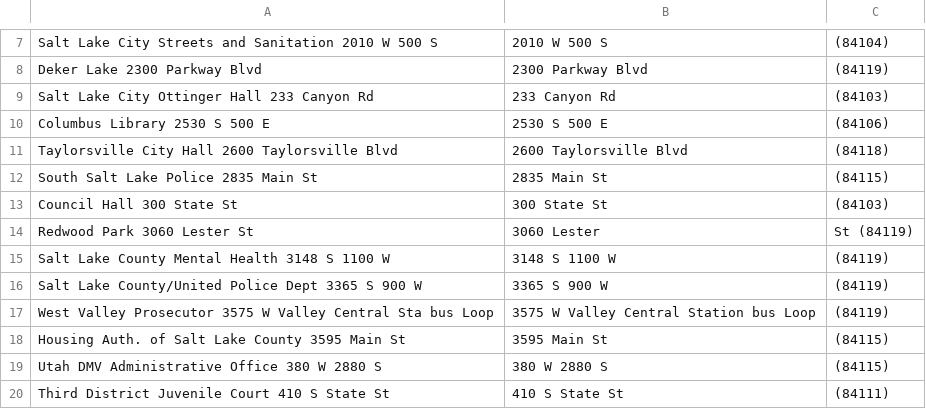
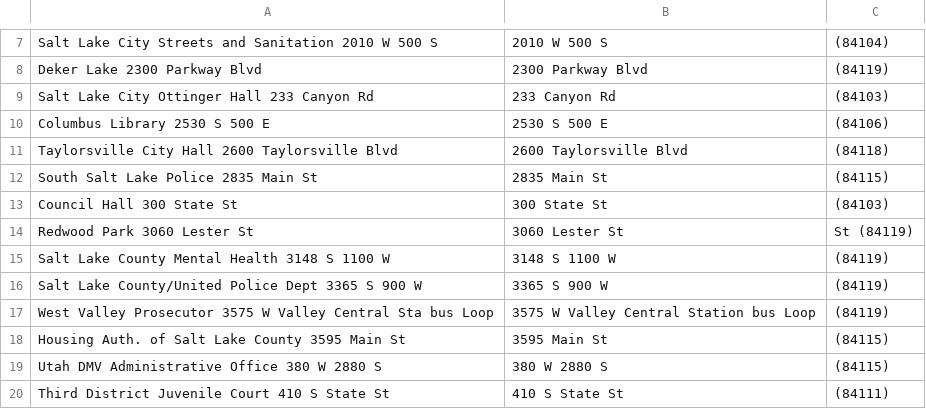
Before and after one commit to marc23gold/Traveling-Salesman, a CSV file: address.csv, drawn as a sheet; only a part is shown, gaps mark what is left out.

```diff
--- a/address.csv
+++ b/address.csv
@@ -13,3 +13,3 @@
 "Council Hall 300 State St","300 State St"," (84103)"
-"Redwood Park 3060 Lester St","3060 Lester"," St (84119)"
+"Redwood Park 3060 Lester St","3060 Lester St"," St (84119)"
 "Salt Lake County Mental Health 3148 S 1100 W","3148 S 1100 W"," (84119)"
```
Also changed, not shown: 9 other files.
